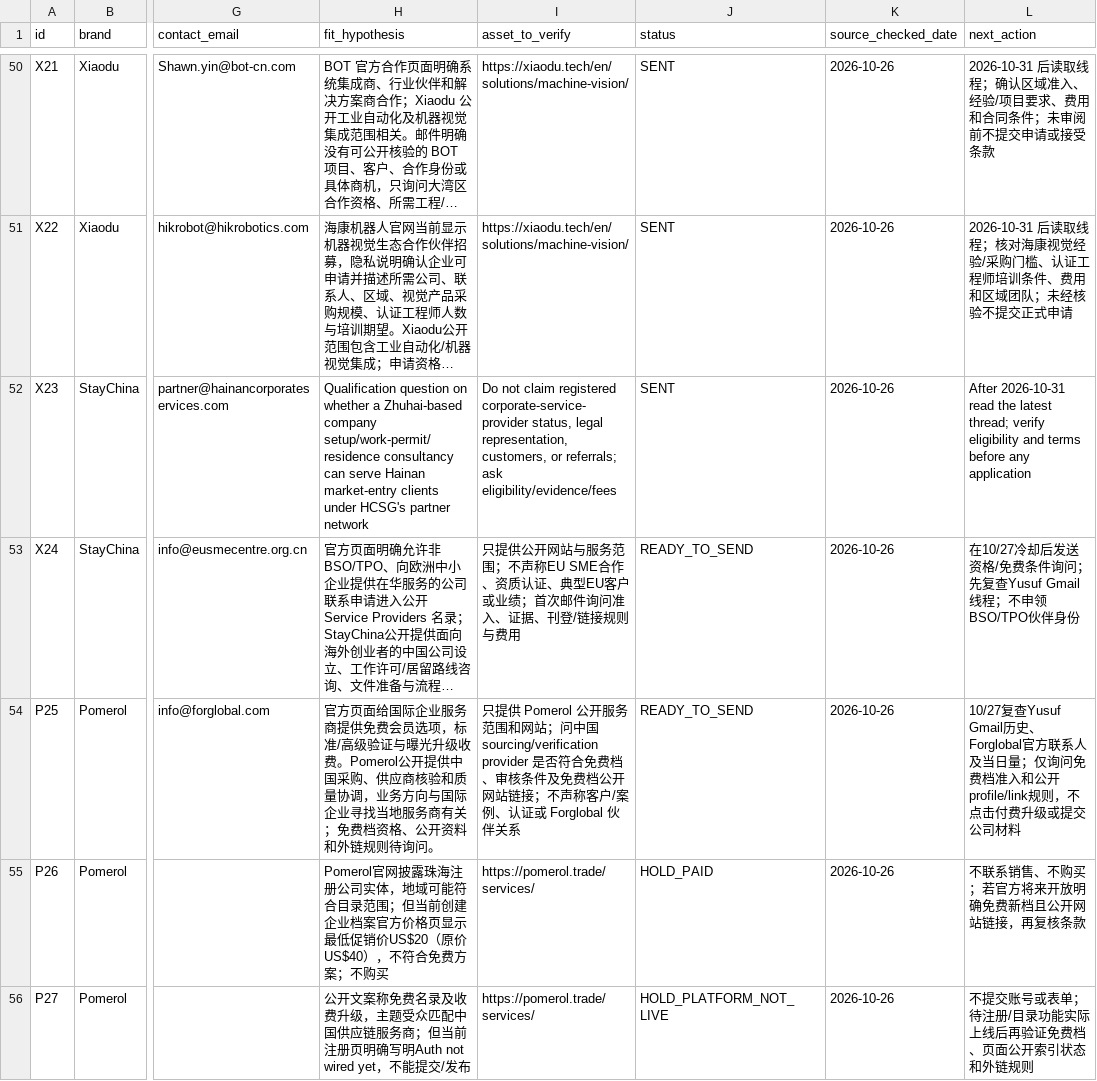
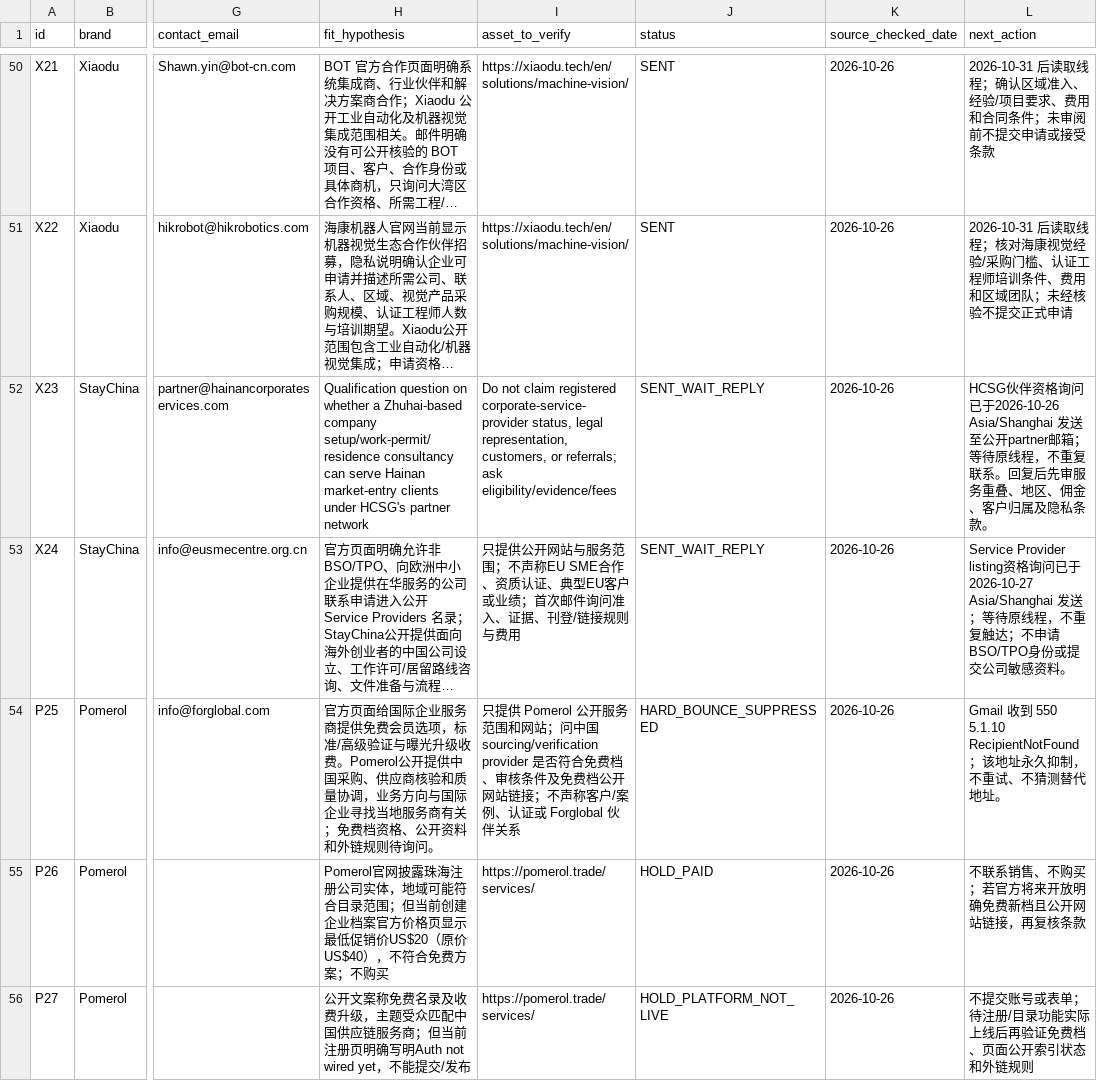
Before and after one commit to RuthlessCreature/websiteSEO, a CSV file: SEO-外联候选研究队列-2026-10-25.csv, drawn as a sheet; only a part is shown, gaps mark what is left out; long unchanged cells end in …; the diff covers the shown part only; the diff names each change by its address in the sheet, - before the commit and + after, or states it on an @@ line.

```diff
--- a/SEO-外联候选研究队列-2026-10-25.csv
+++ b/SEO-外联候选研究队列-2026-10-25.csv
-J52 (status): SENT
+J52 (status): SENT_WAIT_REPLY
-L52 (next_action): After 2026-10-31 read the latest thread; verify eligibility and terms before any application
+L52 (next_action): HCSG伙伴资格询问已于2026-10-26 Asia/Shanghai 发送至公开partner邮箱；等待原线程，不重复联系。回复后先审服务重叠、地区、佣金、客户归属及隐私条款。
-J53 (status): READY_TO_SEND
+J53 (status): SENT_WAIT_REPLY
-L53 (next_action): 在10/27冷却后发送资格/免费条件询问；先复查Yusuf Gmail线程；不申领BSO/TPO伙伴身份
+L53 (next_action): Service Provider listing资格询问已于 2026-10-27 Asia/Shanghai 发送；等待原线程，不重复触达；不申请BSO/TPO身份或提交公司敏感资料。
-J54 (status): READY_TO_SEND
+J54 (status): HARD_BOUNCE_SUPPRESSED
-L54 (next_action): 10/27复查Yusuf Gmail历史、Forglobal官方联系人及当日量；仅询问免费档准入和公开profile/link规则，不点击付费升级或提交公司材料
+L54 (next_action): Gmail 收到 550 5.1.10 RecipientNotFound；该地址永久抑制，不重试、不猜测替代地址。
```
Also changed, not shown: 3 added rows, 2 removed rows and 38 edited cells elsewhere in this file, 6 other files.
